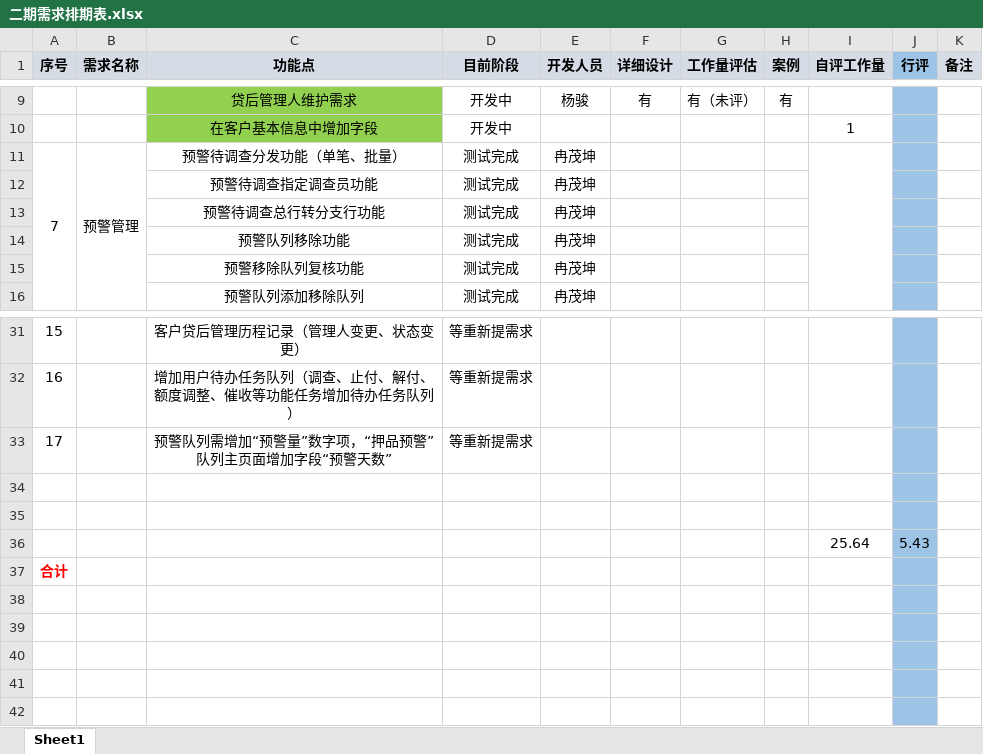
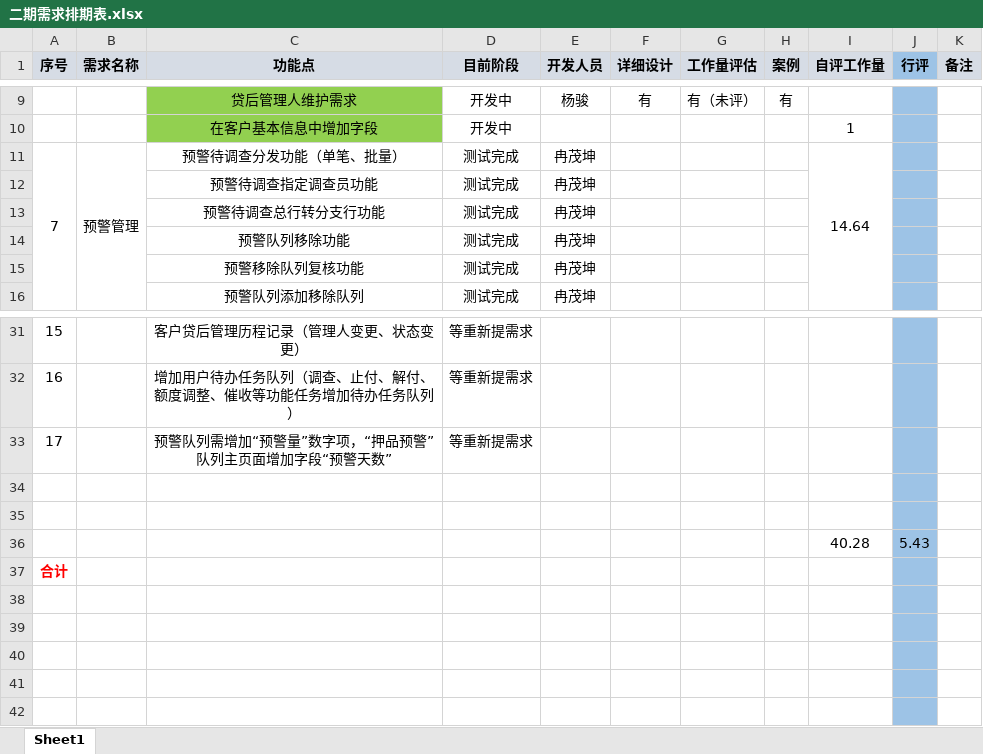
Before and after one commit to chenhaiming90/MicroServier_Config, an Excel workbook: 信用卡贷后系统/二期需求排期表.xlsx, sheet Sheet1, drawn as a sheet; only a part is shown, gaps mark what is left out; values as stored, in another font and other column widths than the file's, no borders; the diff names each change by its address in the sheet, - before the commit and + after, or states it on an @@ line.

```diff
--- a/信用卡贷后系统/二期需求排期表.xlsx (sheet Sheet1)
+++ b/信用卡贷后系统/二期需求排期表.xlsx (sheet Sheet1)
-I11 (自评工作量): (empty)
+I11 (自评工作量): 14.64
-I36 (自评工作量): 25.64
+I36 (自评工作量): 40.28
```
Also changed, not shown: 信用卡贷后系统/需求、缺陷汇总.xlsx, 1 other file.
